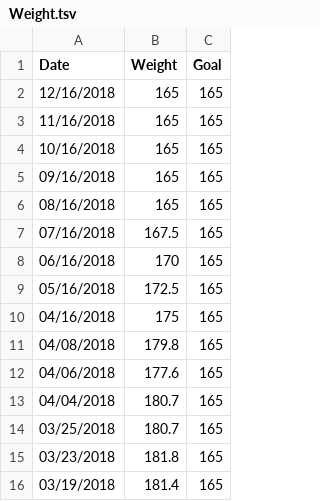
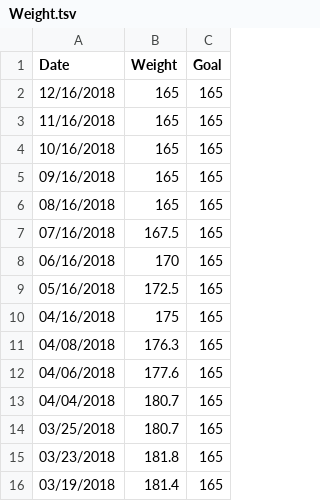
Before and after one commit to taylorchasewhite/dataTank, a TSV file: Weight.tsv, drawn as a sheet; only a part is shown.

Commit message:
Actually fix the date on my run
Move 4/8/17 to 4/8/18!! 2018, not 2017. Weight for 4/8/18 after my run
is lower than before, move that to be lower.

```diff
--- a/Weight.tsv
+++ b/Weight.tsv
@@ -10,3 +10,3 @@ Date	Weight	Goal
 04/16/2018	175	165
-04/08/2018	179.8	165
+04/08/2018	176.3	165
 04/06/2018	177.6	165
```
Also changed, not shown: Miles.tsv.
